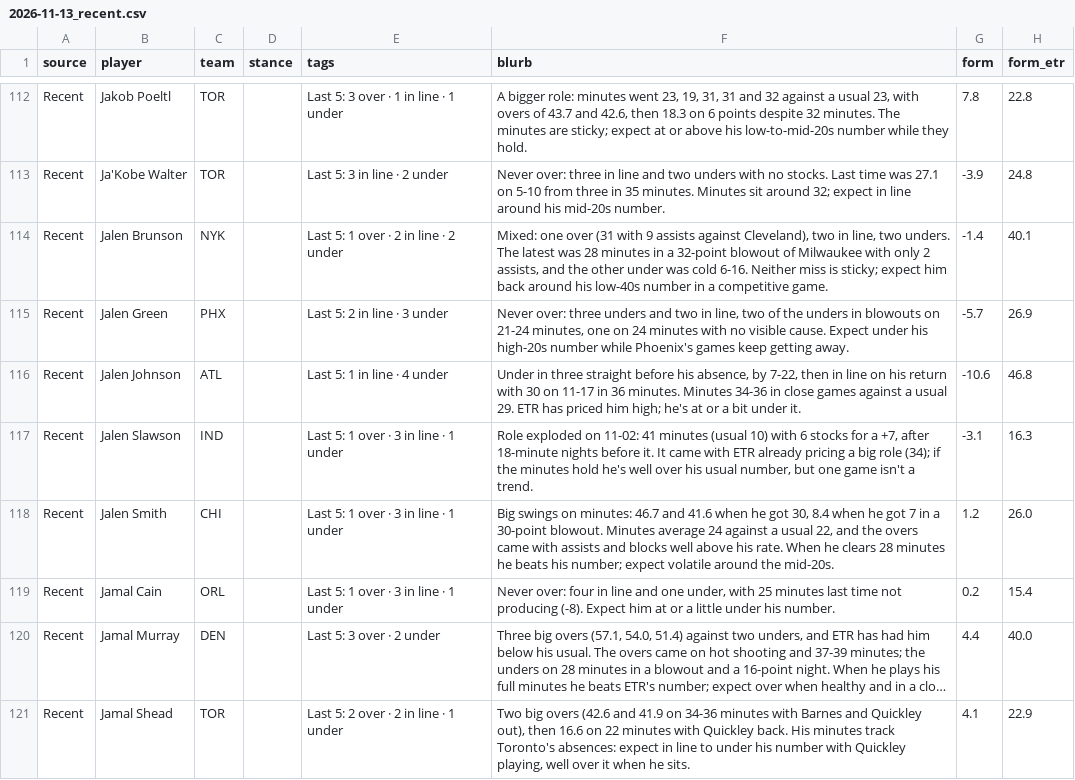
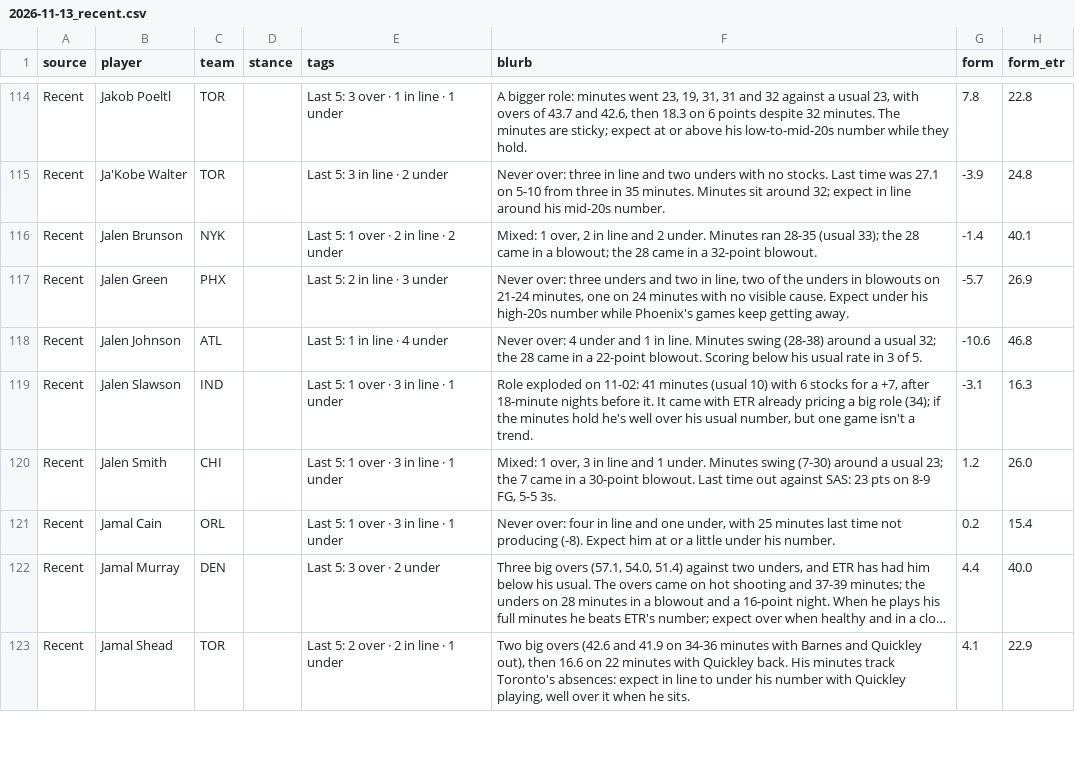
Before and after one commit to JonBoyBeats/br_rankings, a CSV file: analysis/nba/takes/2026-11-13_recent.csv, drawn as a sheet; only a part is shown, gaps mark what is left out; long unchanged cells end in …; the diff covers the shown part only.

```diff
--- a/analysis/nba/takes/2026-11-13_recent.csv
+++ b/analysis/nba/takes/2026-11-13_recent.csv
@@ -113,7 +115,7 @@ Recent,Jakob Poeltl,TOR,,Last 5: 3 over · 1 in line · 1 under,"A bigger role:
 Recent,Ja'Kobe Walter,TOR,,Last 5: 3 in line · 2 under,Never over: three in line and two unders with no stocks. Last time was 27.1 on 5-10 from three in 35 minutes. Minutes sit around 32; expect in line around his mid-20s number.,-3.9,24.8
-Recent,Jalen Brunson,NYK,,Last 5: 1 over · 2 in line · 2 under,"Mixed: one over (31 with 9 assists against Cleveland), two in line, two unders. The latest was 28 minutes in a 32-point blowout of Milwaukee with only 2 assists, and the other under was cold 6-16. Neither miss is sticky; expect him back around his low-40s number in a competitive game.",-1.4,40.1
+Recent,Jalen Brunson,NYK,,Last 5: 1 over · 2 in line · 2 under,"Mixed: 1 over, 2 in line and 2 under. Minutes ran 28-35 (usual 33); the 28 came in a blowout; the 28 came in a 32-point blowout.",-1.4,40.1
 Recent,Jalen Green,PHX,,Last 5: 2 in line · 3 under,"Never over: three unders and two in line, two of the unders in blowouts on 21-24 minutes, one on 24 minutes with no visible cause. Expect under his high-20s number while Phoenix's games keep getting away.",-5.7,26.9
-Recent,Jalen Johnson,ATL,,Last 5: 1 in line · 4 under,"Under in three straight before his absence, by 7-22, then in line on his return with 30 on 11-17 in 36 minutes. Minutes 34-36 in close games against a usual 29. ETR has priced him high; he's at or a bit under it.",-10.6,46.8
+Recent,Jalen Johnson,ATL,,Last 5: 1 in line · 4 under,Never over: 4 under and 1 in line. Minutes swing (28-38) around a usual 32; the 28 came in a 22-point blowout. Scoring below his usual rate in 3 of 5.,-10.6,46.8
 Recent,Jalen Slawson,IND,,Last 5: 1 over · 3 in line · 1 under,"Role exploded on 11-02: 41 minutes (usual 10) with 6 stocks for a +7, after 18-minute nights before it. It came with ETR already pricing a big role (34); if the minutes hold he's well over his usual number, but one game isn't a trend.",-3.1,16.3
-Recent,Jalen Smith,CHI,,Last 5: 1 over · 3 in line · 1 under,"Big swings on minutes: 46.7 and 41.6 when he got 30, 8.4 when he got 7 in a 30-point blowout. Minutes average 24 against a usual 22, and the overs came with assists and blocks well above his rate. When he clears 28 minutes he beats his number; expect volatile around the mid-20s.",1.2,26.0
+Recent,Jalen Smith,CHI,,Last 5: 1 over · 3 in line · 1 under,"Mixed: 1 over, 3 in line and 1 under. Minutes swing (7-30) around a usual 23; the 7 came in a 30-point blowout. Last time out against SAS: 23 pts on 8-9 FG, 5-5 3s.",1.2,26.0
 Recent,Jamal Cain,ORL,,Last 5: 1 over · 3 in line · 1 under,"Never over: four in line and one under, with 25 minutes last time not producing (-8). Expect him at or a little under his number.",0.2,15.4
```
Also changed, not shown: 8 added rows and 72 edited cells elsewhere in this file, analysis/nba/form.csv, 1 other file.
